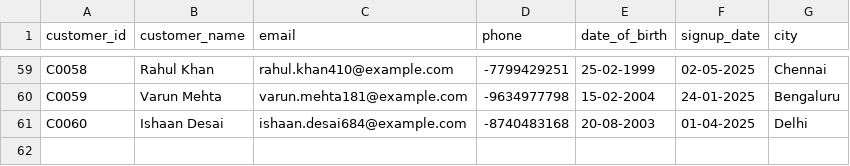
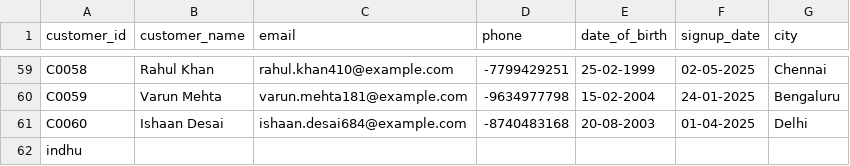
Before and after one commit to indravathikothapalli4/student-repo, a CSV file: Day_02_Analytics_Types_and_Ethics/data/customers_pii.csv, drawn as a sheet; only a part is shown, gaps mark what is left out.

```diff
--- a/Day_02_Analytics_Types_and_Ethics/data/customers_pii.csv
+++ b/Day_02_Analytics_Types_and_Ethics/data/customers_pii.csv
@@ -61 +61,2 @@ C0059,Varun Mehta,varun.mehta181@example.com,-9634977798,15-02-2004,24-01-2025,B
 C0060,Ishaan Desai,ishaan.desai684@example.com,-8740483168,20-08-2003,01-04-2025,Delhi
+indhu
```
Also changed, not shown: 2 other files.
